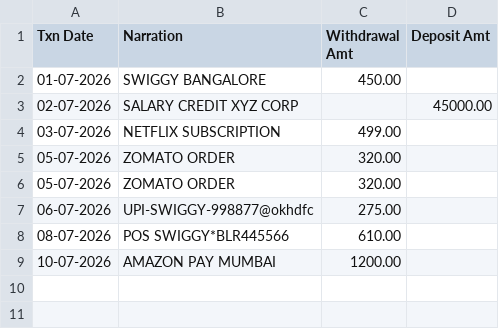
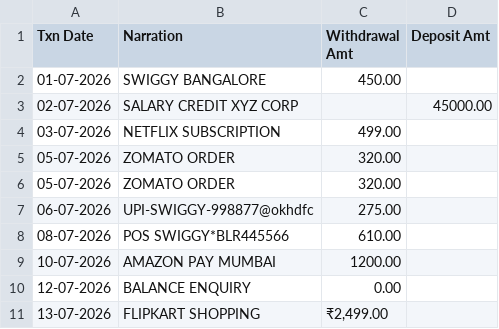
Before and after one commit to mohitnimje1027-collab/finance-health-score, a CSV file: data/sample_transactions.csv, drawn as a sheet; the diff names each change by its address in the sheet, - before the commit and + after, or states it on an @@ line.

```diff
--- a/data/sample_transactions.csv
+++ b/data/sample_transactions.csv
+row 10: 12-07-2026 | BALANCE ENQUIRY | 0.00
+row 11: 13-07-2026 | FLIPKART SHOPPING | ₹2,499.00
```
Also changed, not shown: 2 other files.
